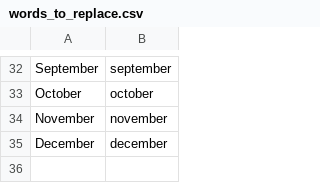
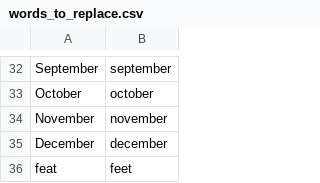
Before and after one commit to davidulander/knausj_talon, a CSV file: settings/words_to_replace.csv, drawn as a sheet; only a part is shown, gaps mark what is left out; the diff names each change by its address in the sheet, - before the commit and + after, or states it on an @@ line.

```diff
--- a/settings/words_to_replace.csv
+++ b/settings/words_to_replace.csv
+row 36: feat | feet
```
Also changed, not shown: settings/additional_words.csv, 9 other files.
